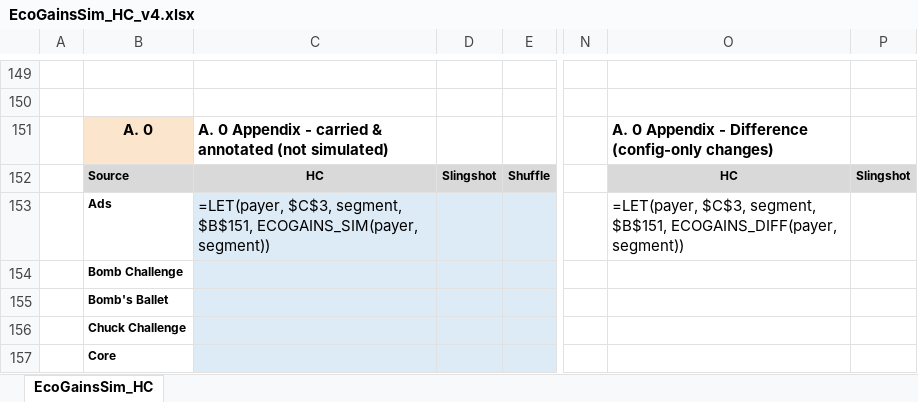
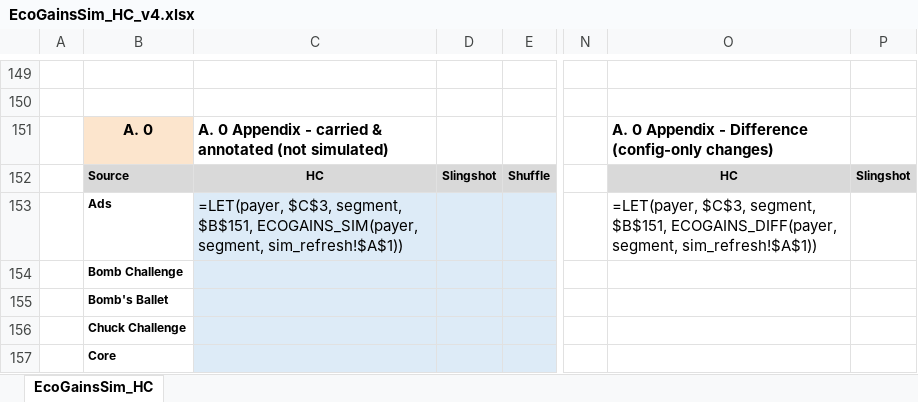
Before and after one commit to Teatree/r_live_ops_2, an Excel workbook: display/EcoGainsSim_HC_v4.xlsx, sheet EcoGainsSim_HC, drawn as a sheet; only a part is shown, gaps mark what is left out; values as stored, in another font and other column widths than the file's, no borders; formulas without a stored value are shown as written; conditional formats not drawn; the diff covers the shown part only; the diff names each change by its address in the sheet, - before the commit and + after, or states it on an @@ line.

```diff
--- a/display/EcoGainsSim_HC_v4.xlsx (sheet EcoGainsSim_HC)
+++ b/display/EcoGainsSim_HC_v4.xlsx (sheet EcoGainsSim_HC)
-C153: …$B$151, ECOGAINS_SIM(payer, segment))
+C153: …$B$151, ECOGAINS_SIM(payer, segment, sim_refresh!$A$1))
-O153: …$B$151, ECOGAINS_DIFF(payer, segment))
+O153: …$B$151, ECOGAINS_DIFF(payer, segment, sim_refresh!$A$1))
```
Also changed, not shown: 10 edited cells elsewhere in this sheet, display/restored/EcoGainsSim_Daily.xlsx, display/restored/EcoGainsSim_HC.xlsx, 6 other files.
